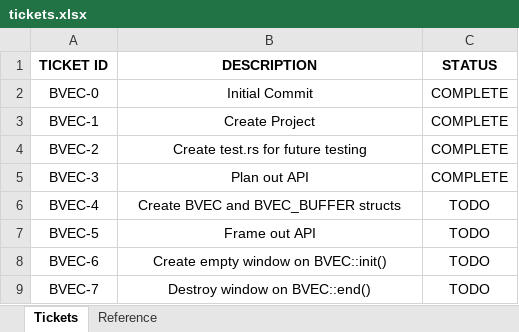
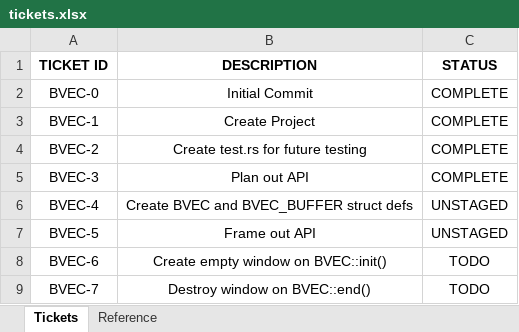
Before and after one commit to Ubljudok/bvec, an Excel workbook: doc/dev/tickets.xlsx, sheet Tickets, drawn as a sheet; values as stored, in another font and other column widths than the file's, no borders; the diff names each change by its address in the sheet, - before the commit and + after, or states it on an @@ line.

```diff
--- a/doc/dev/tickets.xlsx (sheet Tickets)
+++ b/doc/dev/tickets.xlsx (sheet Tickets)
-B6 (DESCRIPTION): Create BVEC and BVEC_BUFFER structs
+B6 (DESCRIPTION): Create BVEC and BVEC_BUFFER struct defs
-C6:C7 (STATUS): TODO
+C6:C7 (STATUS): UNSTAGED
```
Also changed, not shown: 4 other files.
